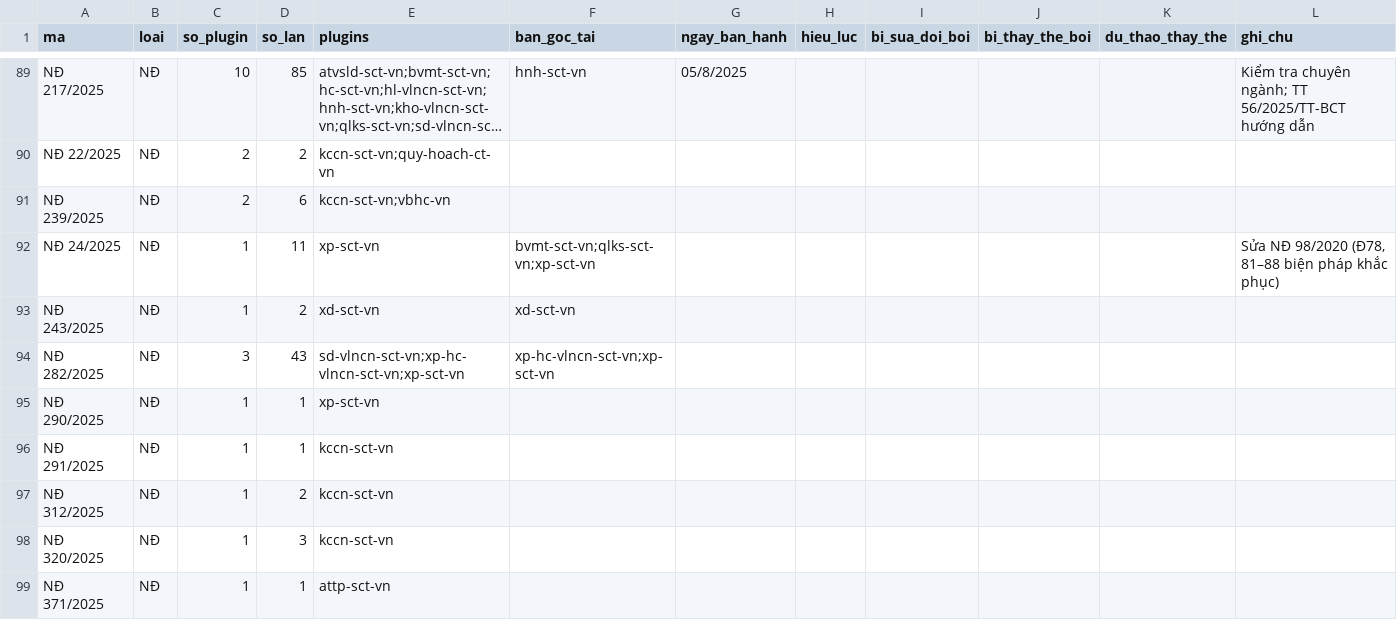
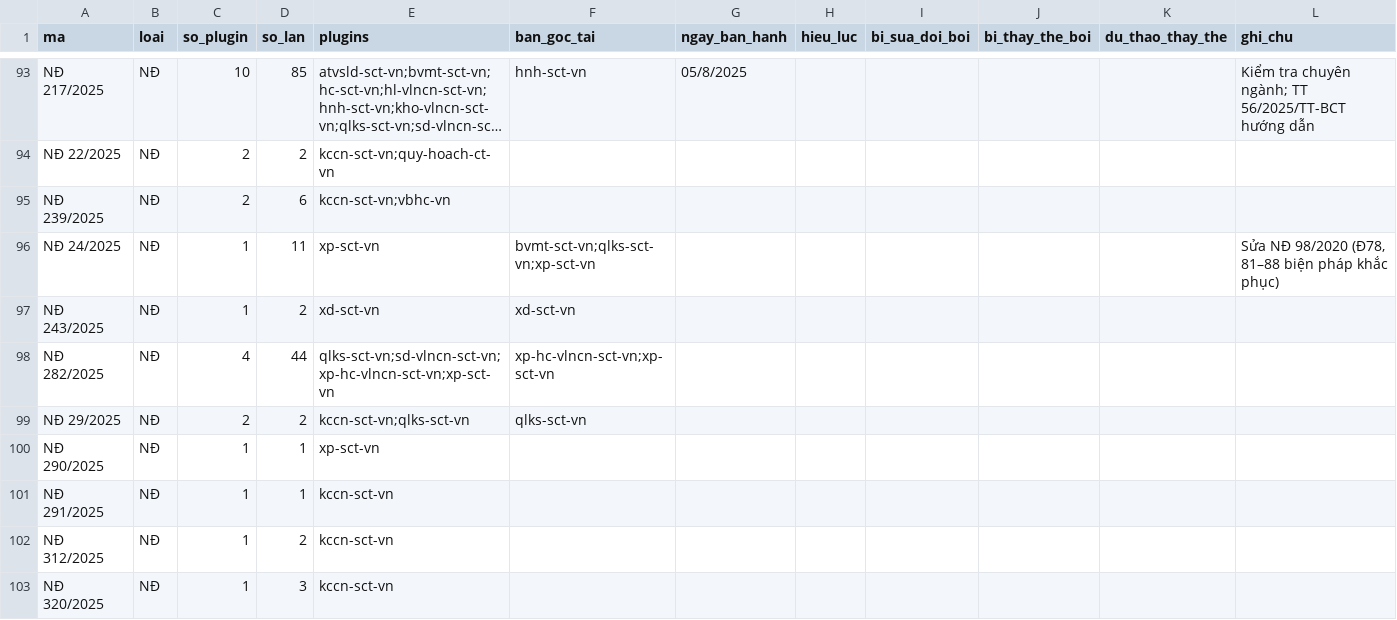
Before and after one commit to Trangsct/skill-sct, a CSV file: registry/van-ban-phap-luat.csv, drawn as a sheet; only a part is shown, gaps mark what is left out; the shorter side is filled out with more unchanged rows; long unchanged cells end in …; the diff covers the shown part only.

Commit message:
NQ 66.25/2026/NQ-CP: chuyển QLNN địa chất, khoáng sản, KCN về Công Thương từ 15/9/2026 — qlks 2.0.0, dacn 1.5.0 (QĐ 21/2026 + Bài toán lớn số 2), kccn 1.23.0, sct-laocai-org 2.3.0, tkm 1.4.0, xp 1.5.0, quy-hoach 1.2.0, bvmt 1.4.2; check_facts rules; registry; description ≤500

```diff
--- a/registry/van-ban-phap-luat.csv
+++ b/registry/van-ban-phap-luat.csv
@@ -93,3 +97,4 @@ NĐ 24/2025,NĐ,1,11,xp-sct-vn,bvmt-sct-vn;qlks-sct-vn;xp-sct-vn,,,,,,"Sửa NĐ
 NĐ 243/2025,NĐ,1,2,xd-sct-vn,xd-sct-vn,,,,,,
-NĐ 282/2025,NĐ,3,43,sd-vlncn-sct-vn;xp-hc-vlncn-sct-vn;xp-sct-vn,xp-hc-vlncn-sct-vn;xp-sct-vn,,,,,,
+NĐ 282/2025,NĐ,4,44,qlks-sct-vn;sd-vlncn-sct-vn;xp-hc-vlncn-sct-vn;xp-sct-vn,xp-hc-vlncn-sct-vn;xp-sct-vn,,,,,,
+NĐ 29/2025,NĐ,2,2,kccn-sct-vn;qlks-sct-vn,qlks-sct-vn,,,,,,
 NĐ 290/2025,NĐ,1,1,xp-sct-vn,,,,,,,
```
Also changed, not shown: 19 added rows and 44 edited cells elsewhere in this file, registry/trang-thai.csv, 40 other files.
